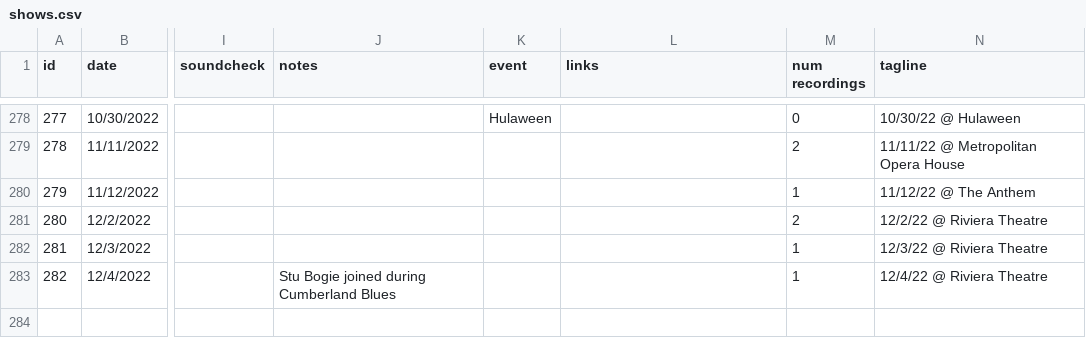
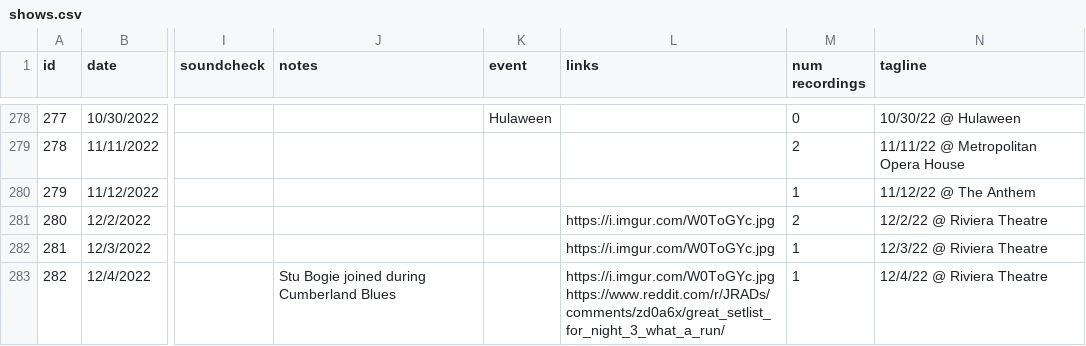
Before and after one commit to alxndr/almost-dead-net, a CSV file: src/data/csv/shows.csv, drawn as a sheet; only a part is shown, gaps mark what is left out; the diff names each change by its address in the sheet, - before the commit and + after, or states it on an @@ line.

```diff
--- a/src/data/csv/shows.csv
+++ b/src/data/csv/shows.csv
-L281:L282 (links): (empty)
+L281:L282 (links): https://i.imgur.com/W0ToGYc.jpg
-L283 (links): (empty)
+L283 (links): https://i.imgur.com/W0ToGYc.jpg https://www.reddit.com/r/JRADs/comments/zd0a6x/great_setlist_for_night_3_what_a_run/
```
Also changed, not shown: src/data/csv/songperformances.csv, src/data/csv/songs.csv, 1 other file.
